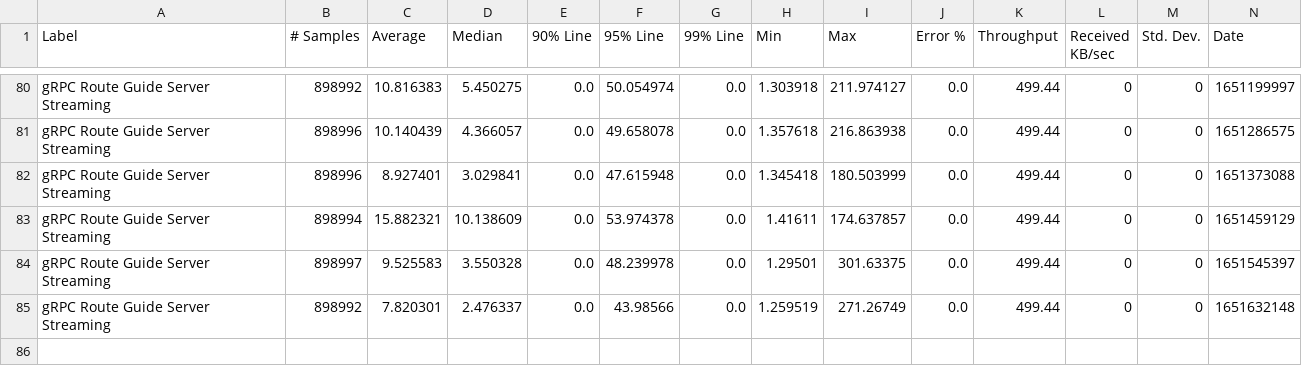
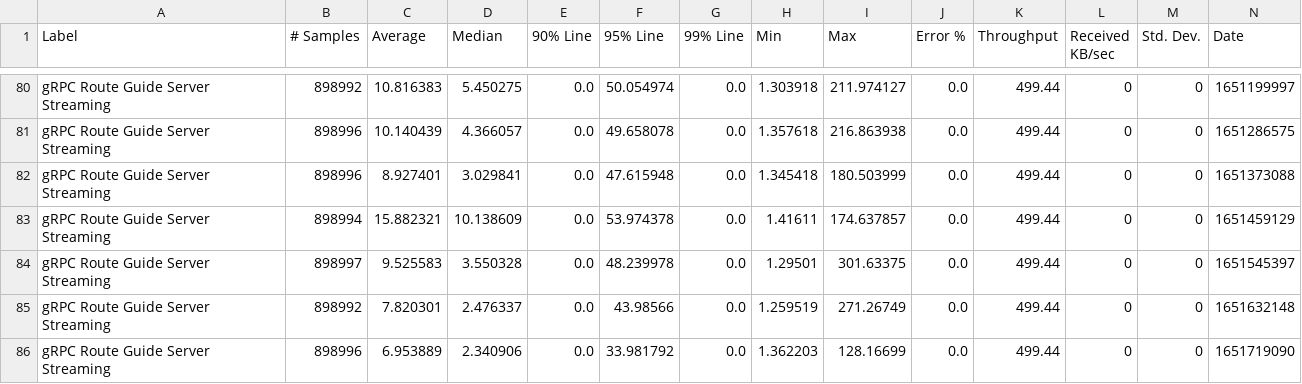
Before and after one commit to ballerina-platform/module-ballerina-grpc, a CSV file: load-tests/route_guide_server_streaming/results/summary.csv, drawn as a sheet; only a part is shown, gaps mark what is left out; rows hold the shown columns only; the diff names each change by its address in the sheet, - before the commit and + after, or states it on an @@ line.

Commit message:
Update route_guide_server_streaming test results on Thu May  5 04:02:07 UTC 2022

```diff
--- a/load-tests/route_guide_server_streaming/results/summary.csv
+++ b/load-tests/route_guide_server_streaming/results/summary.csv
+row 86: gRPC Route Guide Server Streaming | 898996 | 6.953889 | 2.340906 | 0.0 | 33.981792 | 0.0 | 1.362203 | 128.16699 | 0.0 | 499.44 | 0 | 0 | 1651719090
```
